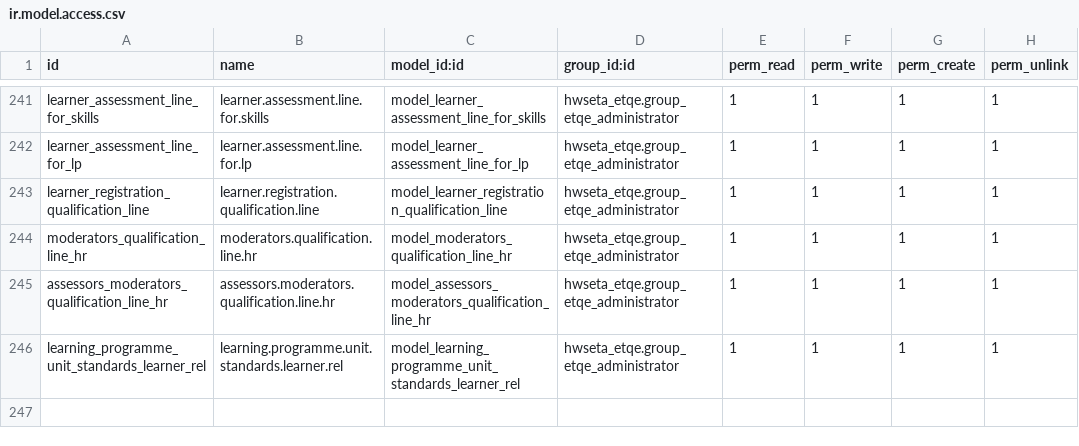
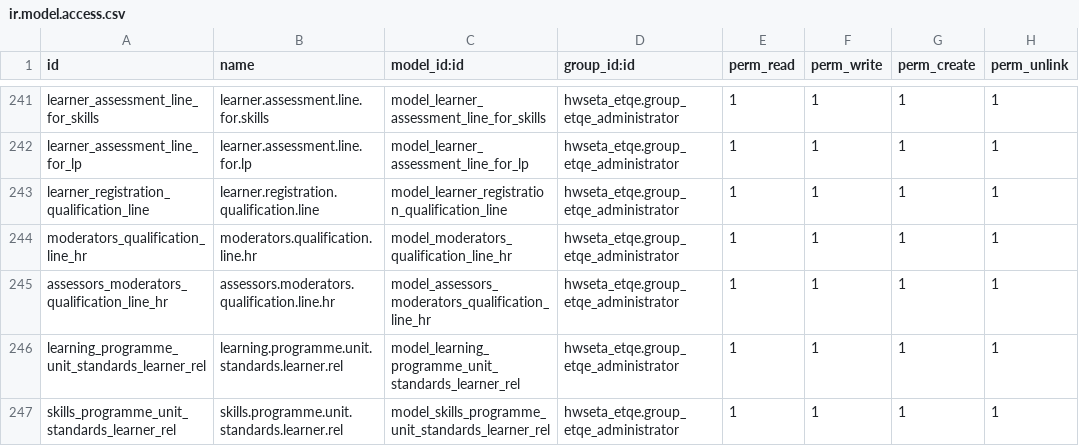
Before and after one commit to ashertee/HWSETA_SP-ETQA-ELEARN, a CSV file: hwseta_addons/hwseta_etqe/security/ir.model.access.csv, drawn as a sheet; only a part is shown, gaps mark what is left out; the diff names each change by its address in the sheet, - before the commit and + after, or states it on an @@ line.

```diff
--- a/hwseta_addons/hwseta_etqe/security/ir.model.access.csv
+++ b/hwseta_addons/hwseta_etqe/security/ir.model.access.csv
+row 247: skills_programme_unit_standards_learner_rel | skills.programme.unit.standards.learner.rel | model_skills_programme_unit_standards_learner_rel | hwseta_etqe.group_etqe_administrator | 1 | 1 | 1 | 1
```
Also changed, not shown: 4 other files.
